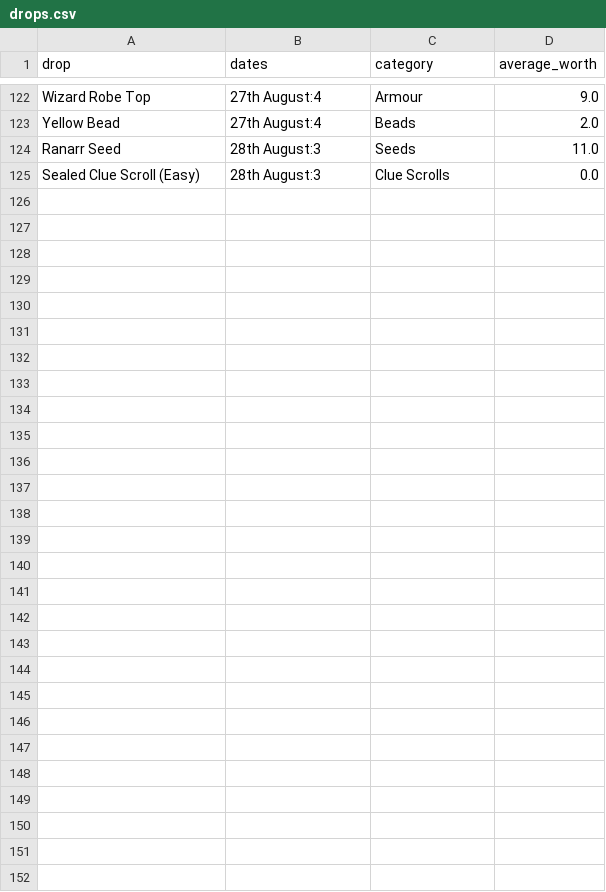
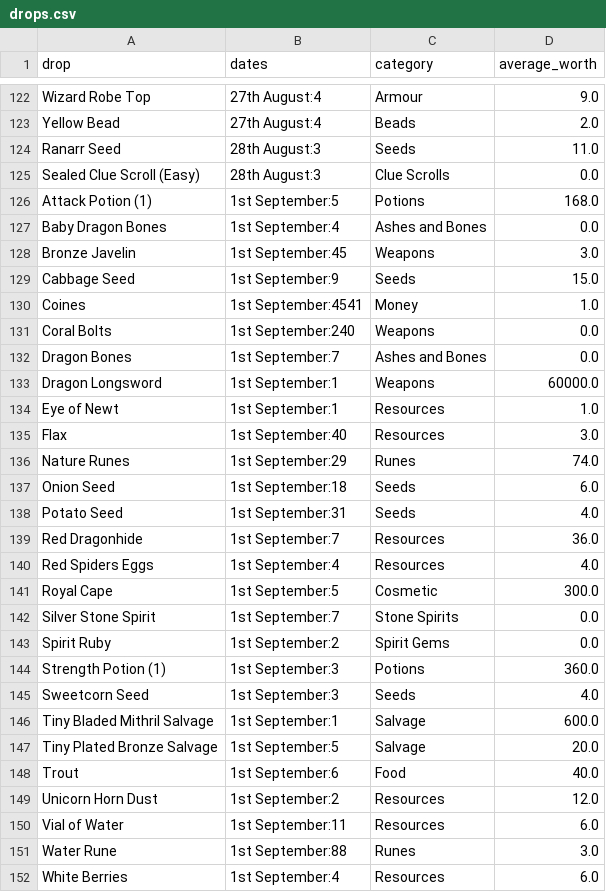
Before and after one commit to musomaddie/runemetricsData, a CSV file: drops.csv, drawn as a sheet; only a part is shown, gaps mark what is left out; the diff covers the shown part only; the diff names each change by its address in the sheet, - before the commit and + after, or states it on an @@ line.

Commit message:
Added data for 1st September

```diff
--- a/drops.csv
+++ b/drops.csv
+row 126: Attack Potion (1) | 1st September:5 | Potions | 168.0
+row 127: Baby Dragon Bones | 1st September:4 | Ashes and Bones | 0.0
+row 128: Bronze Javelin | 1st September:45 | Weapons | 3.0
+row 129: Cabbage Seed | 1st September:9 | Seeds | 15.0
+row 130: Coines | 1st September:4541 | Money | 1.0
+row 131: Coral Bolts | 1st September:240 | Weapons | 0.0
+row 132: Dragon Bones | 1st September:7 | Ashes and Bones | 0.0
+row 133: Dragon Longsword | 1st September:1 | Weapons | 60000.0
+row 134: Eye of Newt | 1st September:1 | Resources | 1.0
+row 135: Flax | 1st September:40 | Resources | 3.0
+row 136: Nature Runes | 1st September:29 | Runes | 74.0
+row 137: Onion Seed | 1st September:18 | Seeds | 6.0
+row 138: Potato Seed | 1st September:31 | Seeds | 4.0
+row 139: Red Dragonhide | 1st September:7 | Resources | 36.0
+row 140: Red Spiders Eggs | 1st September:4 | Resources | 4.0
+row 141: Royal Cape | 1st September:5 | Cosmetic | 300.0
+row 142: Silver Stone Spirit | 1st September:7 | Stone Spirits | 0.0
+row 143: Spirit Ruby | 1st September:2 | Spirit Gems | 0.0
+row 144: Strength Potion (1) | 1st September:3 | Potions | 360.0
+row 145: Sweetcorn Seed | 1st September:3 | Seeds | 4.0
+row 146: Tiny Bladed Mithril Salvage | 1st September:1 | Salvage | 600.0
+row 147: Tiny Plated Bronze Salvage | 1st September:5 | Salvage | 20.0
+row 148: Trout | 1st September:6 | Food | 40.0
+row 149: Unicorn Horn Dust | 1st September:2 | Resources | 12.0
+row 150: Vial of Water | 1st September:11 | Resources | 6.0
+row 151: Water Rune | 1st September:88 | Runes | 3.0
+row 152: White Berries | 1st September:4 | Resources | 6.0
```
Also changed, not shown: 23 edited cells elsewhere in this file, kills.csv.
